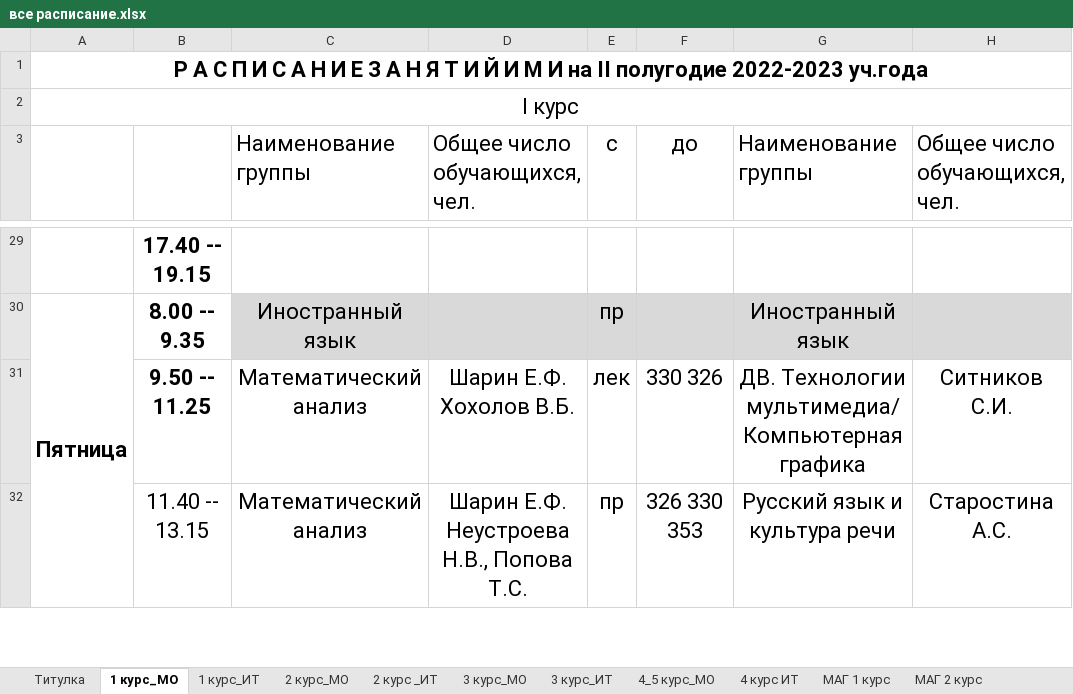
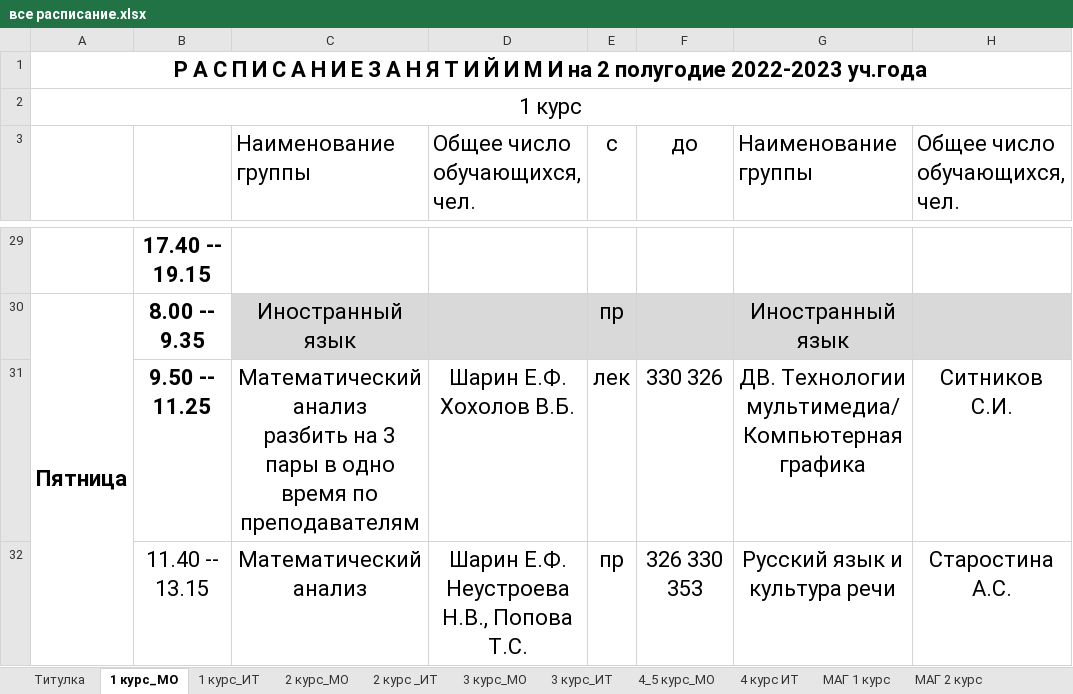
Before and after one commit to abbadon321/diplom, an Excel workbook: flask/static/все расписание.xlsx, sheet 1 курс_МО, drawn as a sheet; only a part is shown, gaps mark what is left out; values as stored, in another font and other column widths than the file's, no borders; ↵ is a line break in a cell; the diff names each change by its address in the sheet, - before the commit and + after, or states it on an @@ line.

```diff
--- a/flask/static/все расписание.xlsx (sheet 1 курс_МО)
+++ b/flask/static/все расписание.xlsx (sheet 1 курс_МО)
-A1: …И на II полугодие 2022-2023…
+A1: …И на 2 полугодие 2022-2023…
-A2: I курс
+A2: 1 курс
-C31: Математический анализ
+C31: Математический анализ ↵ разбить на 3 пары в одно время по преподавателям
```
Also changed, not shown: sheet 2 курс_МО, sheet 1 курс_ИТ, sheet 2 курс _ИТ, sheet 4 курс ИТ, sheet 3 курс_МО, sheet 3 курс_ИТ, 1 more sheet, 4 other files.
